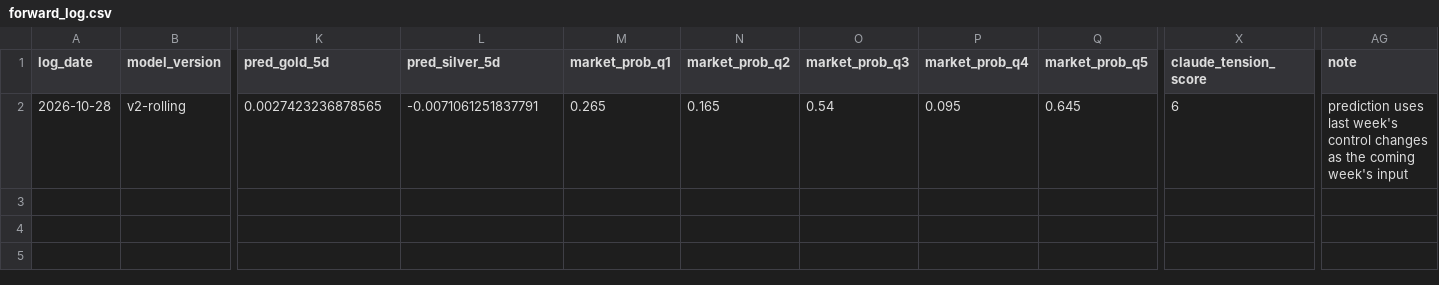
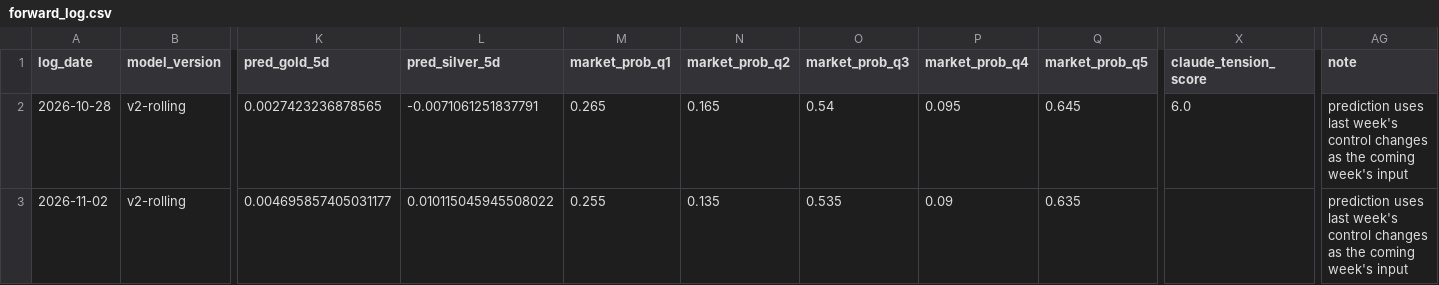
Before and after one commit to EthanC100/gold-events, a CSV file: data/forward_log.csv, drawn as a sheet; only a part is shown, gaps mark what is left out; rows hold the shown columns only; the diff names each change by its address in the sheet, - before the commit and + after, or states it on an @@ line.

```diff
--- a/data/forward_log.csv
+++ b/data/forward_log.csv
-X2 (claude_tension_score): 6
+X2 (claude_tension_score): 6.0
+row 3: 2026-11-02 | v2-rolling | 0.004695857405031177 | 0.010115045945508022 | 0.255 | 0.135 | 0.535 | 0.09 | 0.635 |  | prediction uses last week's control changes as the coming week's input
```
Also changed, not shown: 1 other file.
